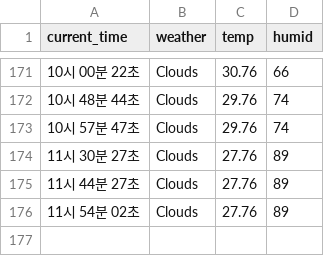
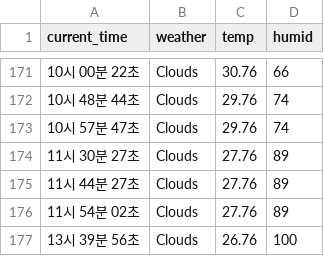
Before and after one commit to MinJun-0508/seoul_weather_5m, a CSV file: seoul_weather.csv, drawn as a sheet; only a part is shown, gaps mark what is left out; the diff names each change by its address in the sheet, - before the commit and + after, or states it on an @@ line.

```diff
--- a/seoul_weather.csv
+++ b/seoul_weather.csv
+row 177: 13시 39분 56초 | Clouds | 26.76 | 100
```
